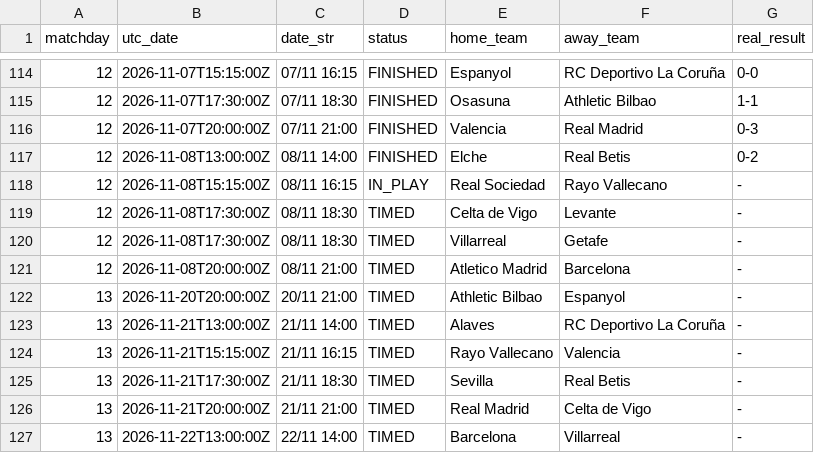
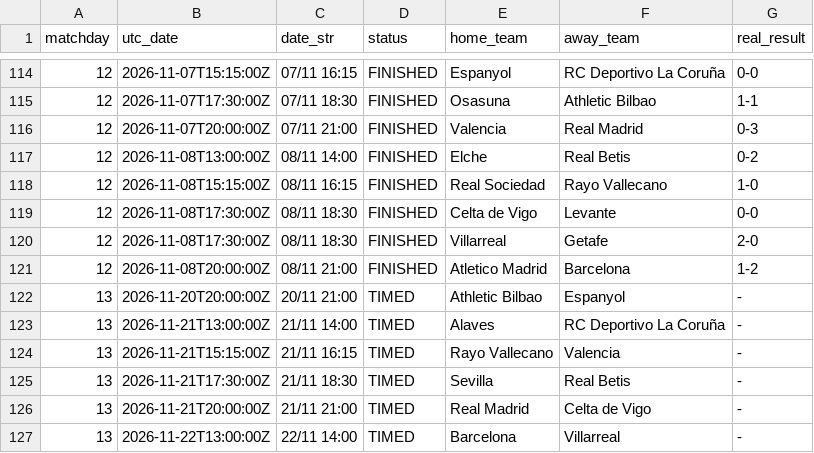
Before and after one commit to YerayPadial/laliga-predictor-ai, a CSV file: data/laliga_fixtures.csv, drawn as a sheet; only a part is shown, gaps mark what is left out.

```diff
--- a/data/laliga_fixtures.csv
+++ b/data/laliga_fixtures.csv
@@ -117,6 +117,6 @@ matchday,utc_date,date_str,status,home_team,away_team,real_result
 12,2026-11-08T13:00:00Z,08/11 14:00,FINISHED,Elche,Real Betis,0-2
-12,2026-11-08T15:15:00Z,08/11 16:15,IN_PLAY,Real Sociedad,Rayo Vallecano,-
-12,2026-11-08T17:30:00Z,08/11 18:30,TIMED,Celta de Vigo,Levante,-
-12,2026-11-08T17:30:00Z,08/11 18:30,TIMED,Villarreal,Getafe,-
-12,2026-11-08T20:00:00Z,08/11 21:00,TIMED,Atletico Madrid,Barcelona,-
+12,2026-11-08T15:15:00Z,08/11 16:15,FINISHED,Real Sociedad,Rayo Vallecano,1-0
+12,2026-11-08T17:30:00Z,08/11 18:30,FINISHED,Celta de Vigo,Levante,0-0
+12,2026-11-08T17:30:00Z,08/11 18:30,FINISHED,Villarreal,Getafe,2-0
+12,2026-11-08T20:00:00Z,08/11 21:00,FINISHED,Atletico Madrid,Barcelona,1-2
 13,2026-11-20T20:00:00Z,20/11 21:00,TIMED,Athletic Bilbao,Espanyol,-
```
